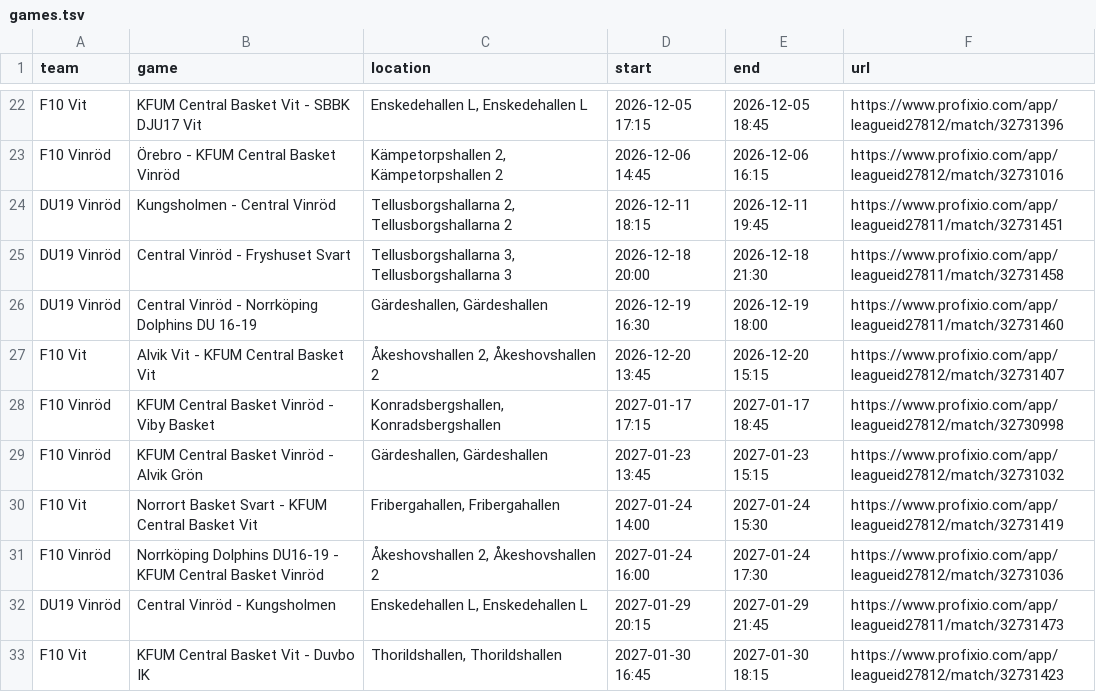
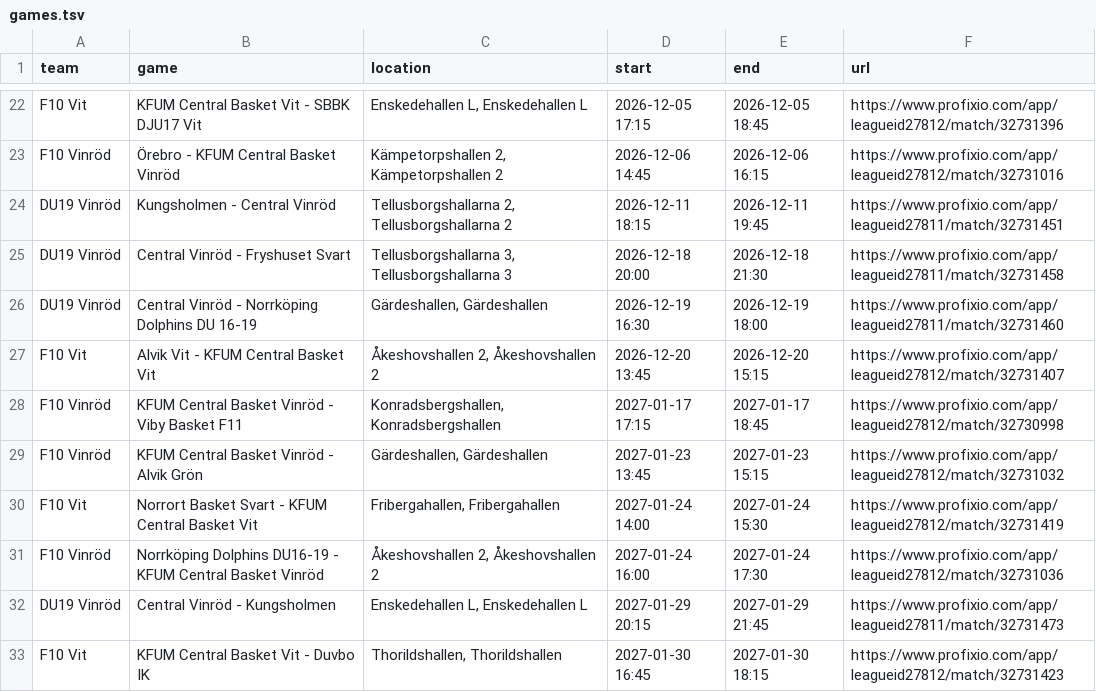
Before and after one commit to cm-src/matchschema, a TSV file: data/games.tsv, drawn as a sheet; only a part is shown, gaps mark what is left out.

```diff
--- a/data/games.tsv
+++ b/data/games.tsv
@@ -27,3 +27,3 @@ DU19 Vinröd	Central Vinröd - Norrköping Dolphins DU 16-19	Gärdeshallen, Gär
 F10 Vit	Alvik Vit - KFUM Central Basket Vit	Åkeshovshallen 2, Åkeshovshallen 2	2026-12-20 13:45	2026-12-20 15:15	https://www.profixio.com/app/leagueid27812/match/32731407
-F10 Vinröd	KFUM Central Basket Vinröd - Viby Basket	Konradsbergshallen, Konradsbergshallen	2027-01-17 17:15	2027-01-17 18:45	https://www.profixio.com/app/leagueid27812/match/32730998
+F10 Vinröd	KFUM Central Basket Vinröd - Viby Basket F11	Konradsbergshallen, Konradsbergshallen	2027-01-17 17:15	2027-01-17 18:45	https://www.profixio.com/app/leagueid27812/match/32730998
 F10 Vinröd	KFUM Central Basket Vinröd - Alvik Grön	Gärdeshallen, Gärdeshallen	2027-01-23 13:45	2027-01-23 15:15	https://www.profixio.com/app/leagueid27812/match/32731032
```
Also changed, not shown: 2 other files.
